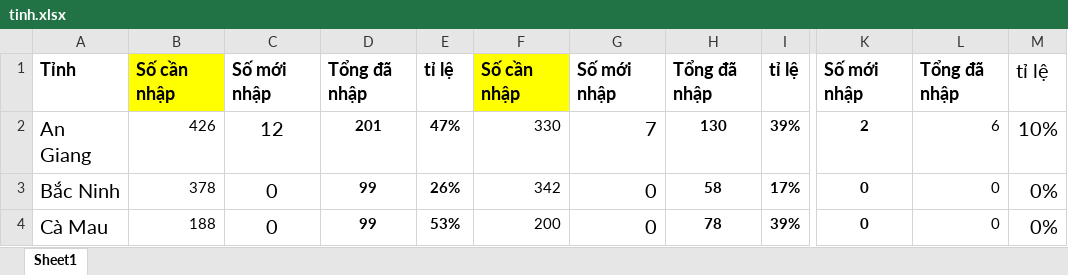
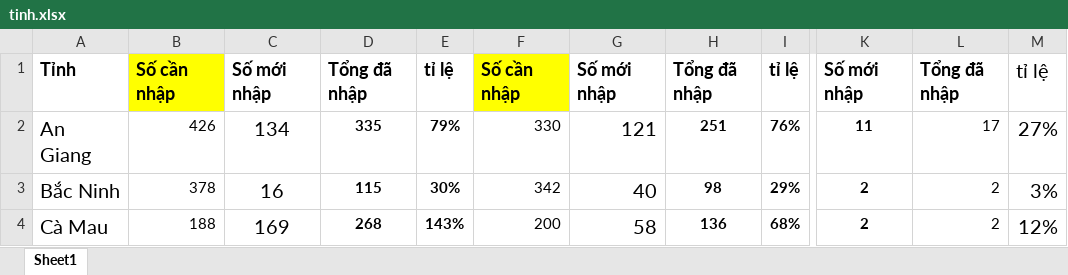
Before and after one commit to hienphamgit/thongkenhaplieu, an Excel workbook: tinh.xlsx, sheet Sheet1, drawn as a sheet; only a part is shown, gaps mark what is left out; values as stored, in another font and other column widths than the file's, no borders; the diff covers the shown part only; the diff names each change by its address in the sheet, - before the commit and + after, or states it on an @@ line.

```diff
--- a/tinh.xlsx (sheet Sheet1)
+++ b/tinh.xlsx (sheet Sheet1)
-C2: 12
+C2: 134
-D2: 201
+D2: 335
-E2: 47%
+E2: 79%
-G2: 7
+G2: 121
-H2: 130
+H2: 251
-I2: 39%
+I2: 76%
-K2: 2
+K2: 11
-L2: 6
+L2: 17
-M2: 10%
+M2: 27%
-C3: 0
+C3: 16
-D3: 99
+D3: 115
-E3: 26%
+E3: 30%
-G3: 0
+G3: 40
-H3: 58
+H3: 98
-I3: 17%
+I3: 29%
-K3:K4: 0
+K3:K4: 2
-L3:L4: 0
+L3:L4: 2
-M3: 0%
+M3: 3%
-C4: 0
+C4: 169
-D4: 99
+D4: 268
-E4: 53%
+E4: 143%
-G4: 0
+G4: 58
-H4: 78
+H4: 136
-I4: 39%
+I4: 68%
-M4: 0%
+M4: 12%
```
Also changed, not shown: 263 edited cells elsewhere in this sheet, formulas that keep their value, 2 other files.
